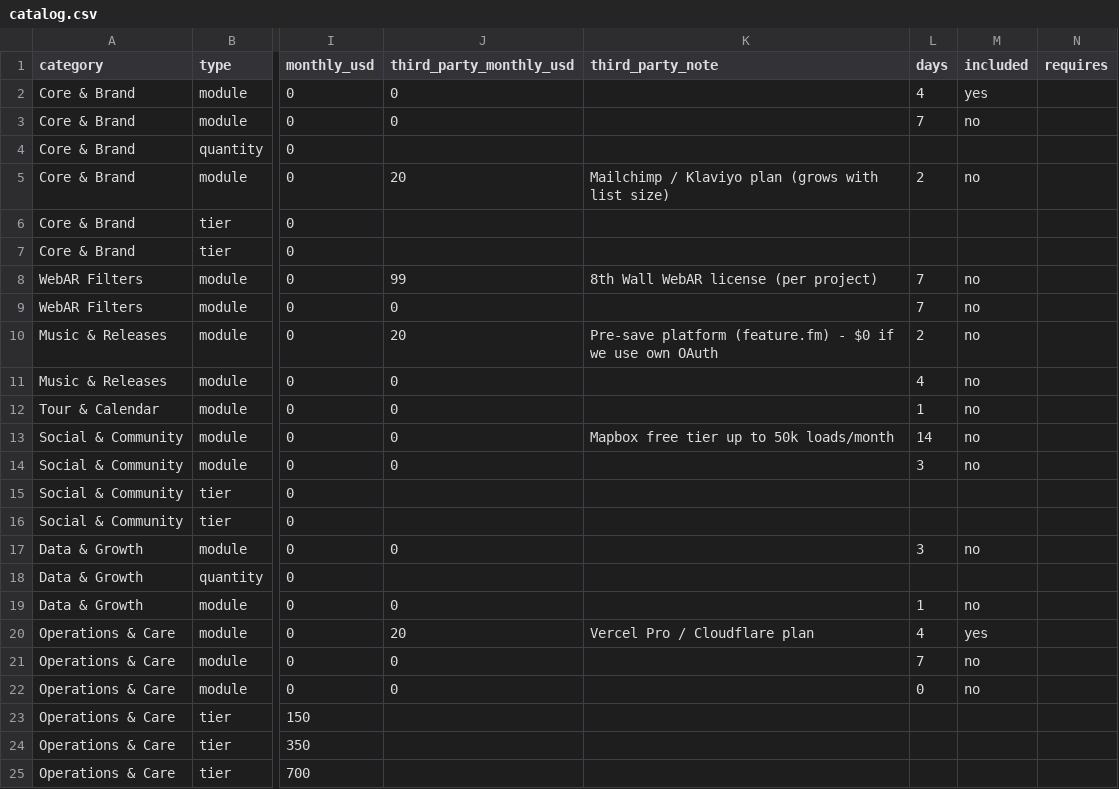
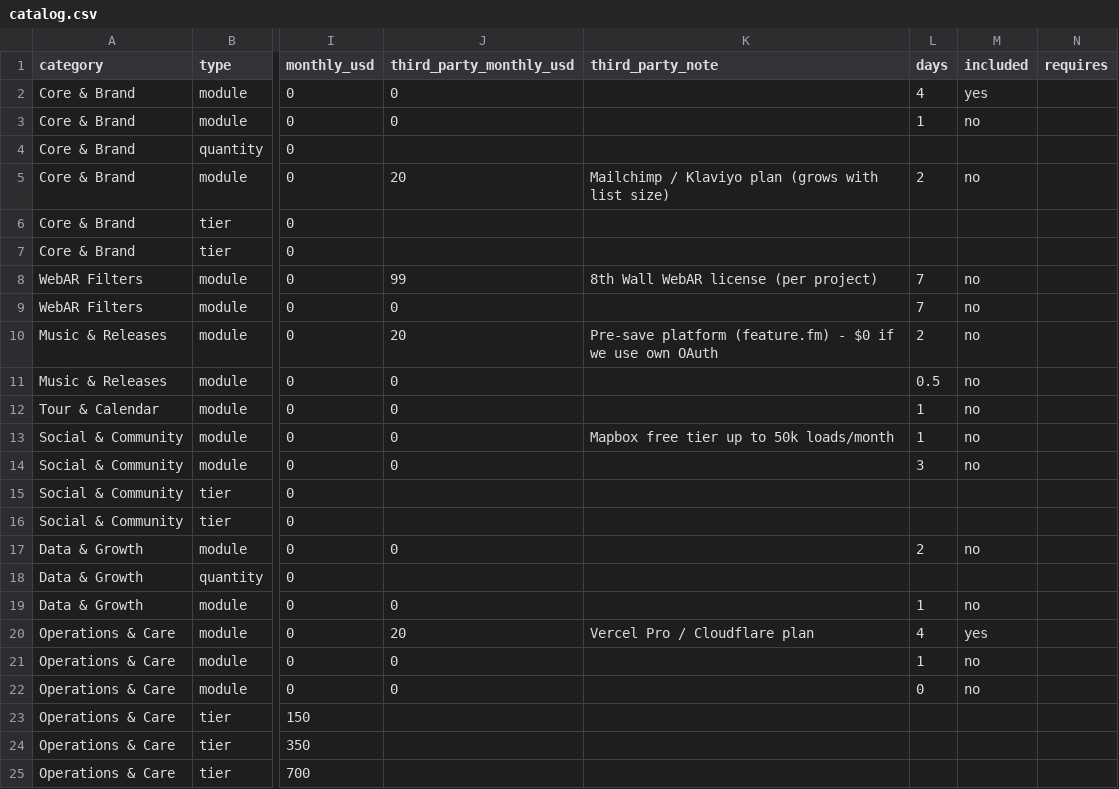
Before and after one commit to voftec/Website-a-la-carta, a CSV file: catalog.csv, drawn as a sheet; only a part is shown, gaps mark what is left out; the diff names each change by its address in the sheet, - before the commit and + after, or states it on an @@ line.

```diff
--- a/catalog.csv
+++ b/catalog.csv
-L3 (days): 7
+L3 (days): 1
-L11 (days): 4
+L11 (days): 0.5
-L13 (days): 14
+L13 (days): 1
-L17 (days): 3
+L17 (days): 2
-L21 (days): 7
+L21 (days): 1
```
Also changed, not shown: 4 other files.
